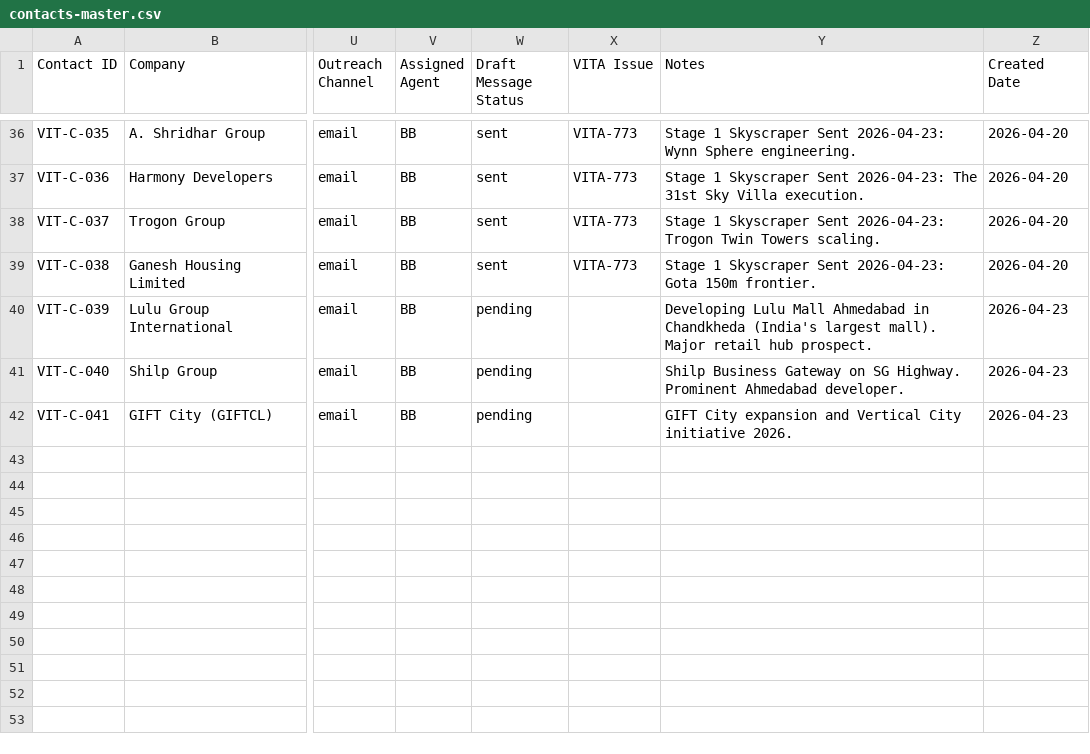
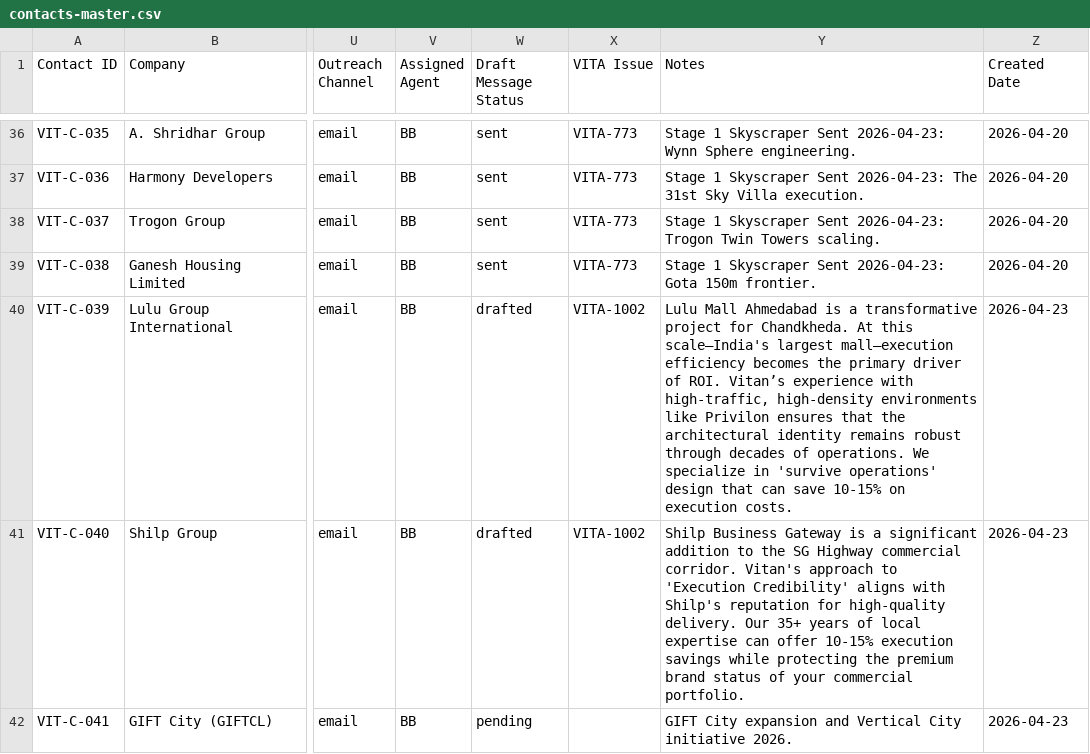
Before and after one commit to JagPat/Vitan-BrandBuilding, a CSV file: Business development/shared-workspace/contacts-master.csv, drawn as a sheet; only a part is shown, gaps mark what is left out; the diff names each change by its address in the sheet, - before the commit and + after, or states it on an @@ line.

Commit message:
BB: Updated contacts-master and delivered outreach drafts for Lulu Group and Shilp Group (VITA-1002).
- Drafted personalized emails for VIT-C-039 and VIT-C-040.
- Updated discovery status and notes.

Co-Authored-By: Paperclip <noreply@paperclip.ing>

```diff
--- a/Business development/shared-workspace/contacts-master.csv
+++ b/Business development/shared-workspace/contacts-master.csv
-W40:W41 (Draft Message Status): pending
+W40:W41 (Draft Message Status): drafted
-X40:X41 (VITA Issue): (empty)
+X40:X41 (VITA Issue): VITA-1002
-Y40 (Notes): Developing Lulu Mall Ahmedabad in Chandkheda (India's largest mall). Major retail hub prospect.
+Y40 (Notes): Lulu Mall Ahmedabad is a transformative project for Chandkheda. At this scale—India's largest mall—execution efficiency becomes the primary driver of ROI. Vitan’s experience with high-traffic, high-density environments like Privilon ensures that the architectural identity remains robust through decades of operations. We specialize in 'survive operations' design that can save 10-15% on execution costs.
-Y41 (Notes): …Business Gateway on SG Highway. Prominent Ahmedabad developer.
+Y41 (Notes): …Business Gateway is a significant addition to the SG Highway commercial corridor. Vitan's approach to 'Execution Credibility' aligns with Shilp's reputation for high-quality delivery. Our 35+ years of local expertise can offer 10-15% execution savings while protecting the premium brand status of your commercial portfolio.
```
Also changed, not shown: 2 other files.
